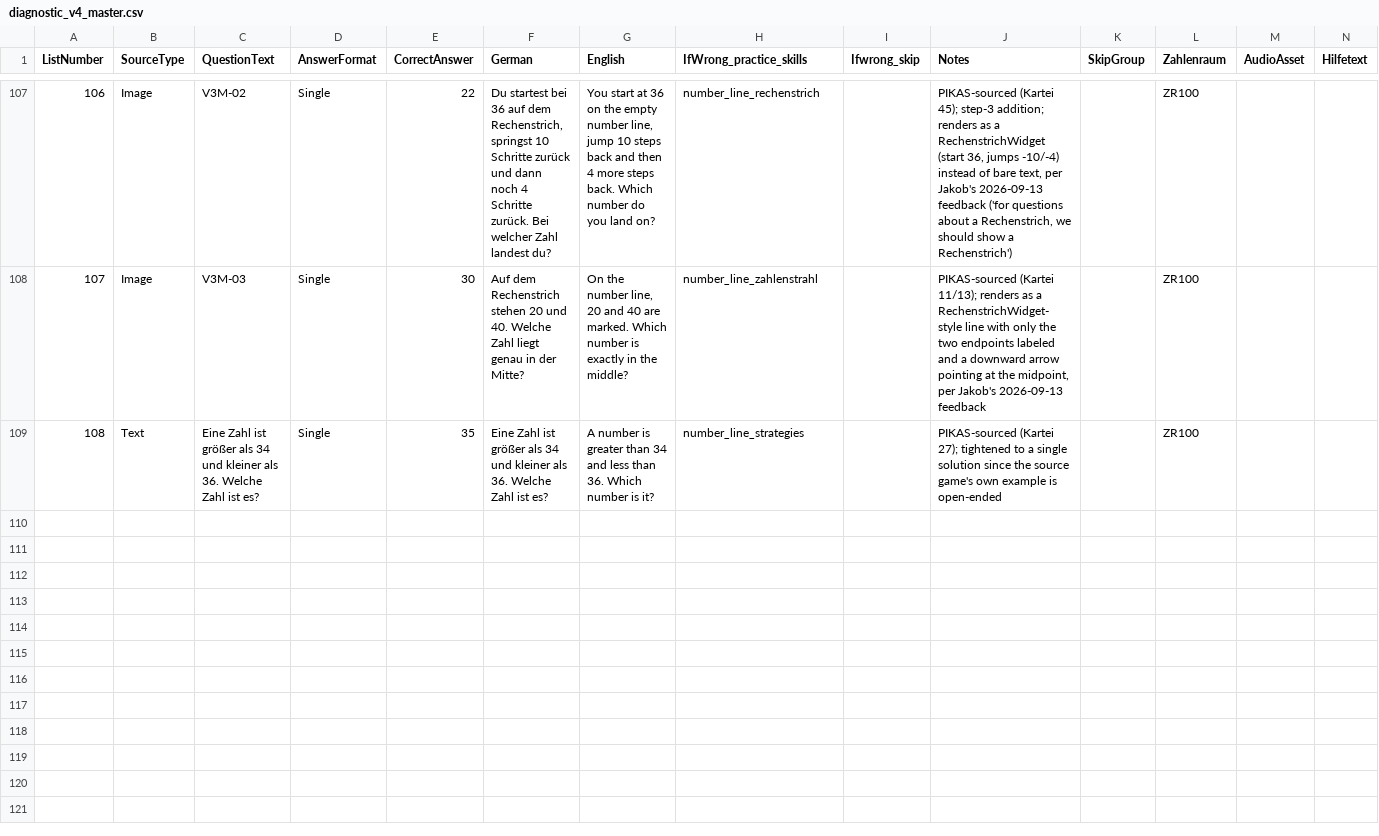
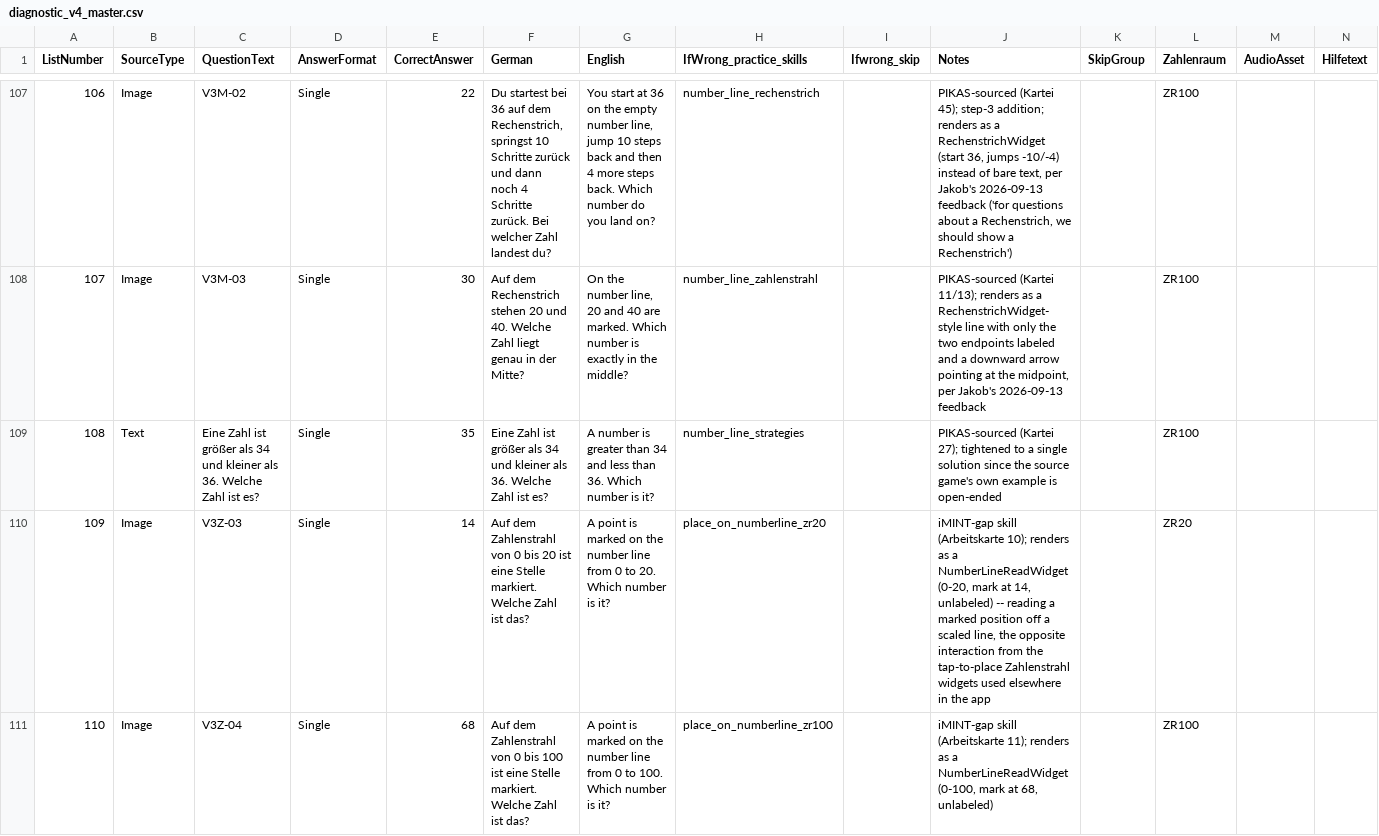
Before and after one commit to j-neu/math_app, a CSV file: math_app/Research/diagnostic_v4_master.csv, drawn as a sheet; only a part is shown, gaps mark what is left out; the diff covers the shown part only.

```diff
--- a/math_app/Research/diagnostic_v4_master.csv
+++ b/math_app/Research/diagnostic_v4_master.csv
@@ -109 +109,3 @@ ListNumber,SourceType,QuestionText,AnswerFormat,CorrectAnswer,German,English,IfW
 108,Text,Eine Zahl ist größer als 34 und kleiner als 36. Welche Zahl ist es?,Single,35,Eine Zahl ist größer als 34 und kleiner als 36. Welche Zahl ist es?,A number is greater than 34 and less than 36. Which number is it?,number_line_strategies,,PIKAS-sourced (Kartei 27); tightened to a single solution since the source game's own example is open-ended,,ZR100,,
+109,Image,V3Z-03,Single,14,Auf dem Zahlenstrahl von 0 bis 20 ist eine Stelle markiert. Welche Zahl ist das?,A point is marked on the number line from 0 to 20. Which number is it?,place_on_numberline_zr20,,"iMINT-gap skill (Arbeitskarte 10); renders as a NumberLineReadWidget (0-20, mark at 14, unlabeled) -- reading a marked position off a scaled line, the opposite interaction from the tap-to-place Zahlenstrahl widgets used elsewhere in the app",,ZR20,,
+110,Image,V3Z-04,Single,68,Auf dem Zahlenstrahl von 0 bis 100 ist eine Stelle markiert. Welche Zahl ist das?,A point is marked on the number line from 0 to 100. Which number is it?,place_on_numberline_zr100,,"iMINT-gap skill (Arbeitskarte 11); renders as a NumberLineReadWidget (0-100, mark at 68, unlabeled)",,ZR100,,
```
Also changed, not shown: 1 added row elsewhere in this file, 8 other files.
